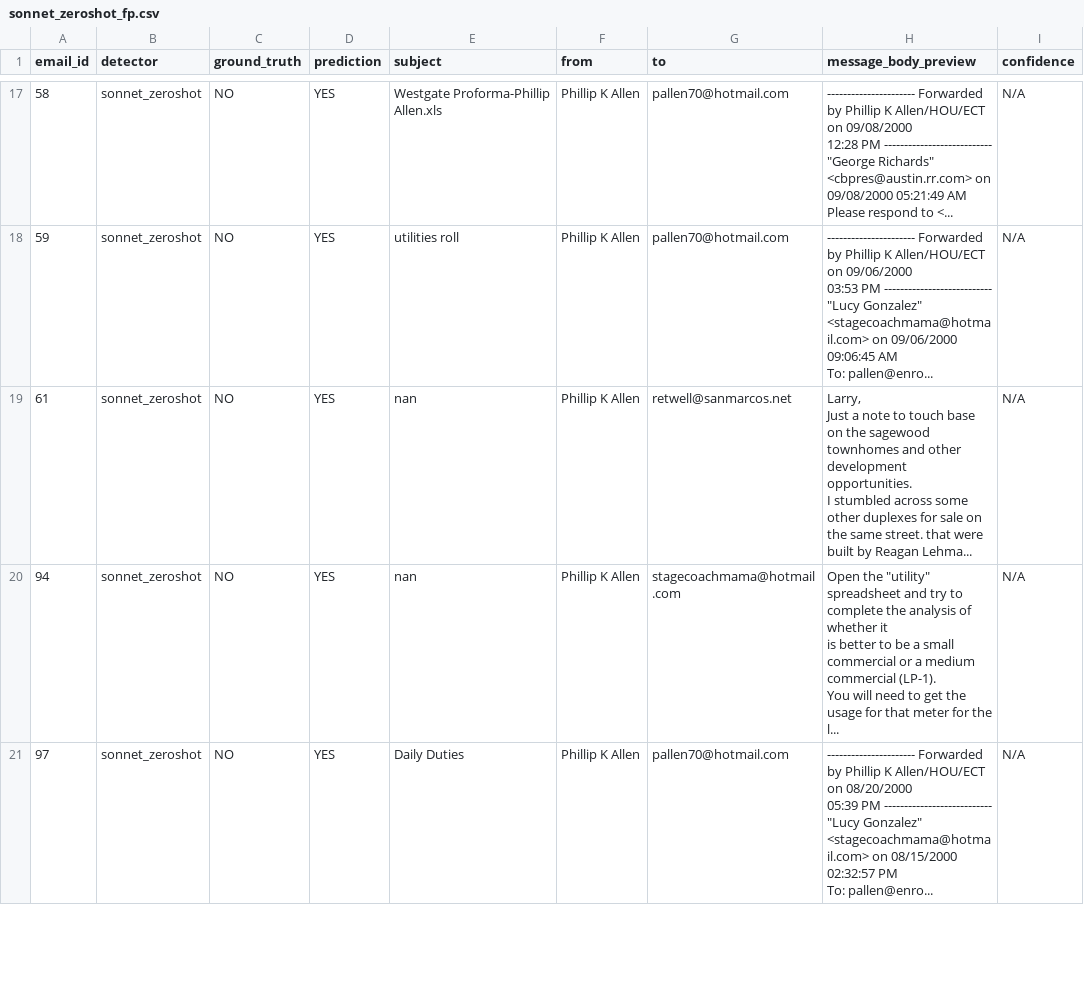
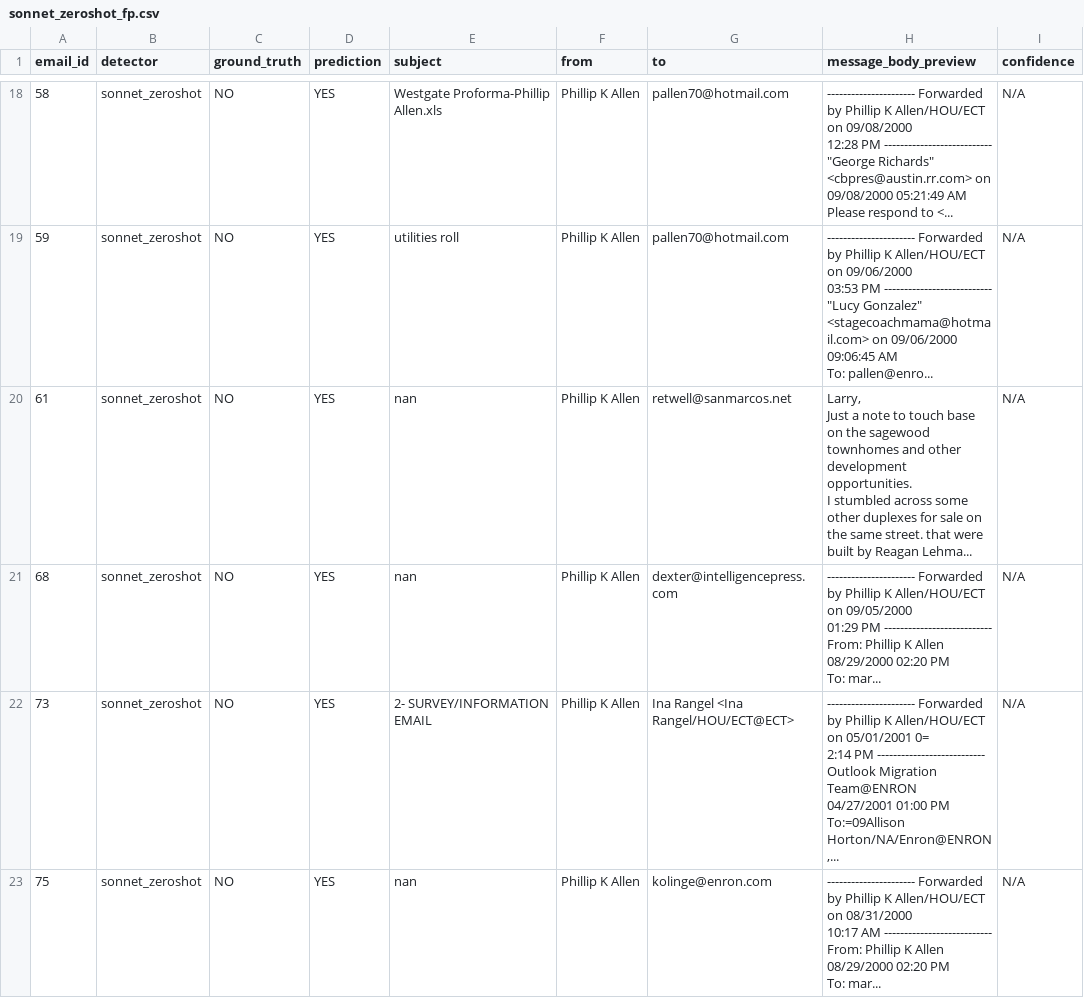
Before and after one commit to jeqcho/asymmetric-work-test, a CSV file: results/error_analysis/sonnet_zeroshot_fp.csv, drawn as a sheet; only a part is shown, gaps mark what is left out; the shorter side is filled out with more unchanged rows; ↵ is a line break in a cell; the diff covers the shown part only; the diff names each change by its address in the sheet, - before the commit and + after, or states it on an @@ line.

Commit message:
prompt engineering new results

```diff
--- a/results/error_analysis/sonnet_zeroshot_fp.csv
+++ b/results/error_analysis/sonnet_zeroshot_fp.csv
+row 21: 68 | sonnet_zeroshot | NO | YES | nan | Phillip K Allen | dexter@intelligencepress.com | ---------------------- Forwarded by Phillip K Allen/HOU/ECT on 09/05/2000 ↵ 01:29 PM --------------------------- ↵ From: Phillip K Allen 08/29/2000 02:20 PM ↵ To: mar... | N/A
+row 22: 73 | sonnet_zeroshot | NO | YES | 2- SURVEY/INFORMATION EMAIL | Phillip K Allen | Ina Rangel <Ina Rangel/HOU/ECT@ECT> | ---------------------- Forwarded by Phillip K Allen/HOU/ECT on 05/01/2001 0= ↵ 2:14 PM --------------------------- ↵ Outlook Migration Team@ENRON ↵ 04/27/2001 01:00 PM ↵ To:=09Allison Horton/NA/Enron@ENRON,... | N/A
+row 23: 75 | sonnet_zeroshot | NO | YES | nan | Phillip K Allen | kolinge@enron.com | ---------------------- Forwarded by Phillip K Allen/HOU/ECT on 08/31/2000 ↵ 10:17 AM --------------------------- ↵ From: Phillip K Allen 08/29/2000 02:20 PM ↵ To: mar... | N/A
```
Also changed, not shown: 17 added rows and 4 edited cells elsewhere in this file, results/comparison_metrics.csv, results/error_analysis/haiku_5shot_fn.csv, 21 other files.
